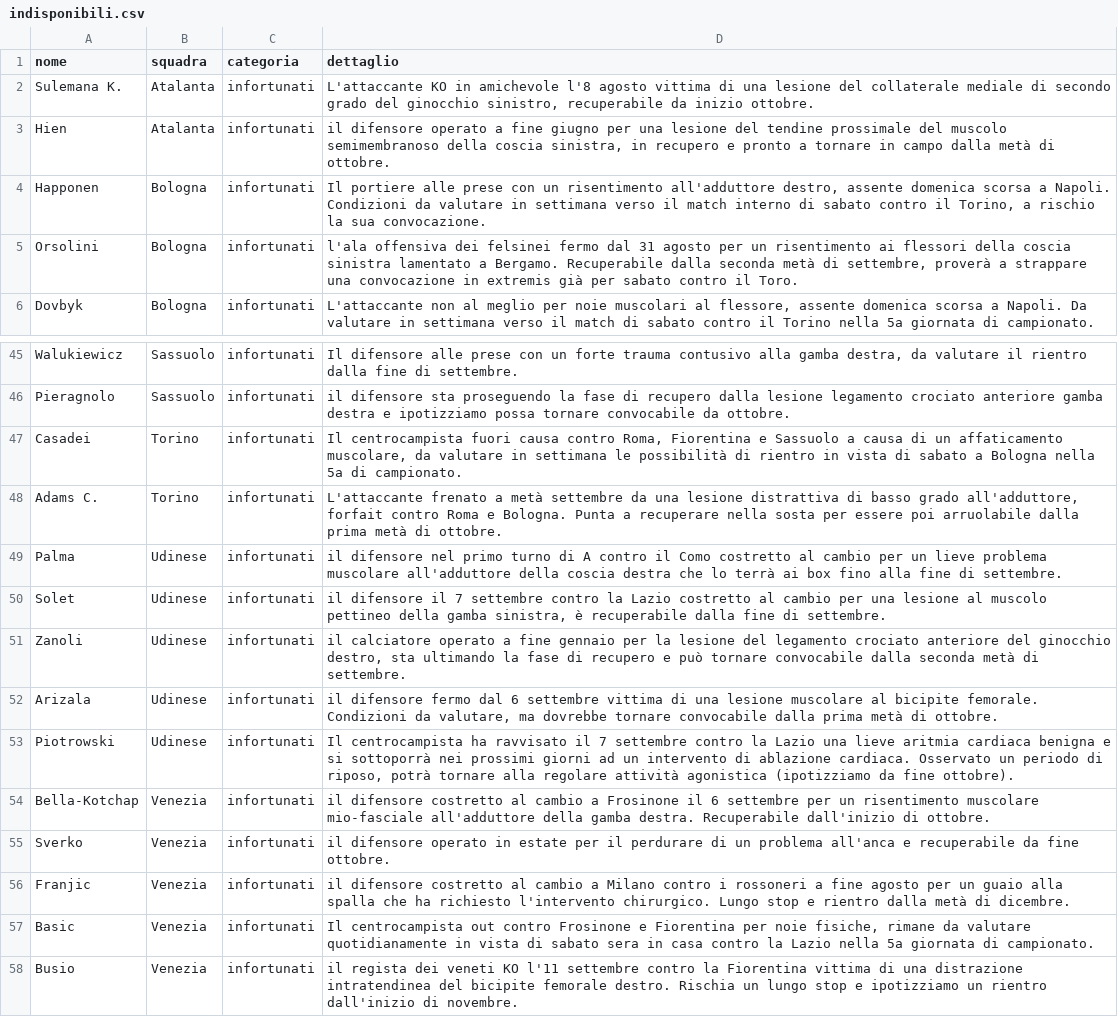
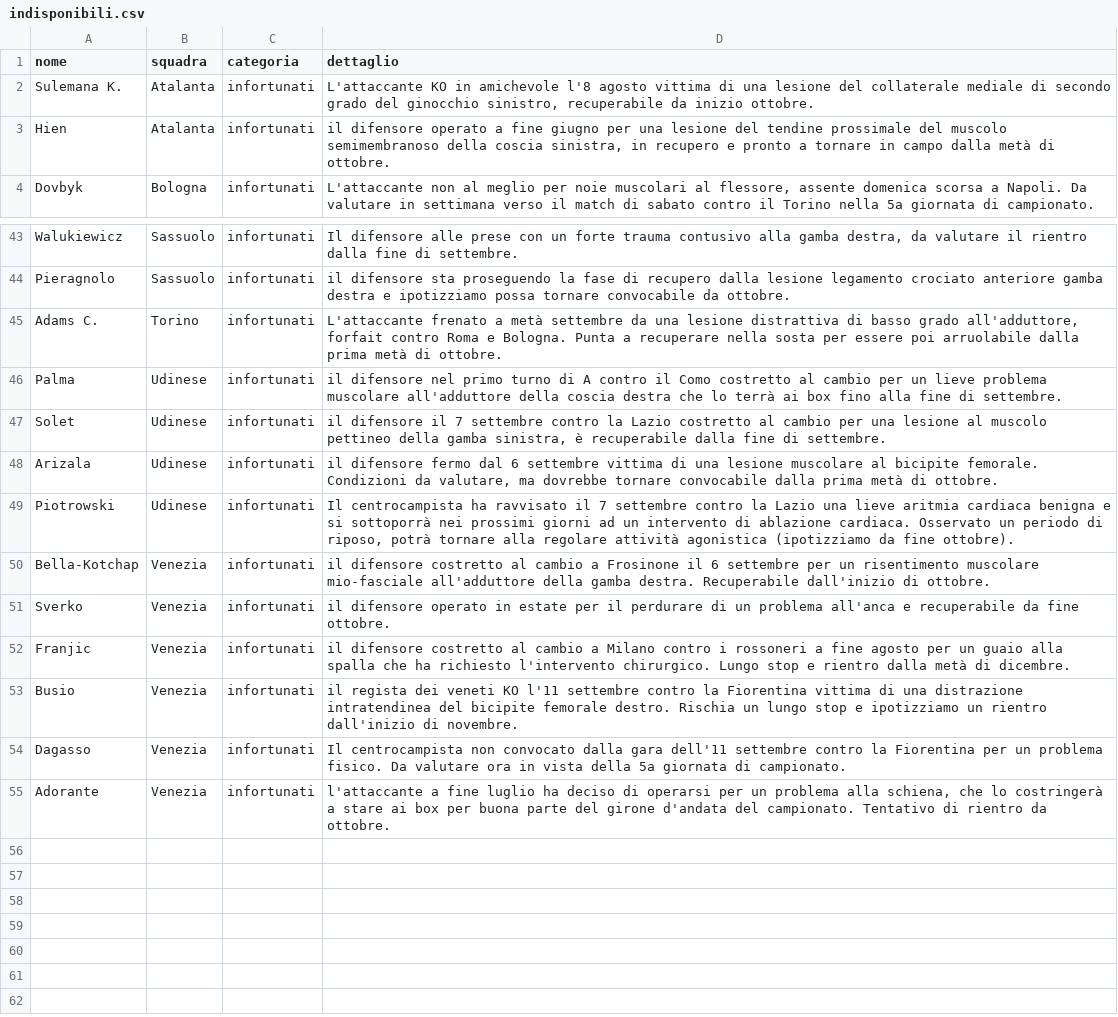
Before and after one commit to Daddie2/Fantacalcio, a CSV file: data/indisponibili.csv, drawn as a sheet; only a part is shown, gaps mark what is left out; the shorter side is filled out with more unchanged rows; the diff covers the shown part only.

```diff
--- a/data/indisponibili.csv
+++ b/data/indisponibili.csv
@@ -3,4 +3,2 @@ Sulemana K.,Atalanta,infortunati,"L'attaccante KO in amichevole l'8 agosto vitti
 Hien,Atalanta,infortunati,"il difensore operato a fine giugno per una lesione del tendine prossimale del muscolo semimembranoso della coscia sinistra, in recupero e pronto a tornare in campo dalla metà di ottobre."
-Happonen,Bologna,infortunati,"Il portiere alle prese con un risentimento all'adduttore destro, assente domenica scorsa a Napoli. Condizioni da valutare in settimana verso il match interno di sabato contro il Torino, a rischio la sua convocazione."
-Orsolini,Bologna,infortunati,"l'ala offensiva dei felsinei fermo dal 31 agosto per un risentimento ai flessori della coscia sinistra lamentato a Bergamo. Recuperabile dalla seconda metà di settembre, proverà a strappare una convocazione in extremis già per sabato contro il Toro."
 Dovbyk,Bologna,infortunati,"L'attaccante non al meglio per noie muscolari al flessore, assente domenica scorsa a Napoli. Da valutare in settimana verso il match di sabato contro il Torino nella 5a giornata di campionato."
@@ -46,3 +44,2 @@ Walukiewicz,Sassuolo,infortunati,"Il difensore alle prese con un forte trauma co
 Pieragnolo,Sassuolo,infortunati,il difensore sta proseguendo la fase di recupero dalla lesione legamento crociato anteriore gamba destra e ipotizziamo possa tornare convocabile da ottobre.
-Casadei,Torino,infortunati,"Il centrocampista fuori causa contro Roma, Fiorentina e Sassuolo a causa di un affaticamento muscolare, da valutare in settimana le possibilità di rientro in vista di sabato a Bologna nella 5a di campionato."
 Adams C.,Torino,infortunati,"L'attaccante frenato a metà settembre da una lesione distrattiva di basso grado all'adduttore, forfait contro Roma e Bologna. Punta a recuperare nella sosta per essere poi arruolabile dalla prima metà di ottobre."
@@ -50,3 +47,2 @@ Palma,Udinese,infortunati,il difensore nel primo turno di A contro il Como costr
 Solet,Udinese,infortunati,"il difensore il 7 settembre contro la Lazio costretto al cambio per una lesione al muscolo pettineo della gamba sinistra, è recuperabile dalla fine di settembre."
-Zanoli,Udinese,infortunati,"il calciatore operato a fine gennaio per la lesione del legamento crociato anteriore del ginocchio destro, sta ultimando la fase di recupero e può tornare convocabile dalla seconda metà di settembre."
 Arizala,Udinese,infortunati,"il difensore fermo dal 6 settembre vittima di una lesione muscolare al bicipite femorale. Condizioni da valutare, ma dovrebbe tornare convocabile dalla prima metà di ottobre."
@@ -56,3 +52,2 @@ Sverko,Venezia,infortunati,il difensore operato in estate per il perdurare di un
 Franjic,Venezia,infortunati,il difensore costretto al cambio a Milano contro i rossoneri a fine agosto per un guaio alla spalla che ha richiesto l'intervento chirurgico. Lungo stop e rientro dalla metà di dicembre.
-Basic,Venezia,infortunati,"Il centrocampista out contro Frosinone e Fiorentina per noie fisiche, rimane da valutare quotidianamente in vista di sabato sera in casa contro la Lazio nella 5a giornata di campionato."
 Busio,Venezia,infortunati,il regista dei veneti KO l'11 settembre contro la Fiorentina vittima di una distrazione intratendinea del bicipite femorale destro. Rischia un lungo stop e ipotizziamo un rientro dall'inizio di novembre.
```
Also changed, not shown: 1 added row, 1 removed row, 12 moved rows and 1 edited cell elsewhere in this file, data/quotazioni.csv, data/stats_curr.csv.
